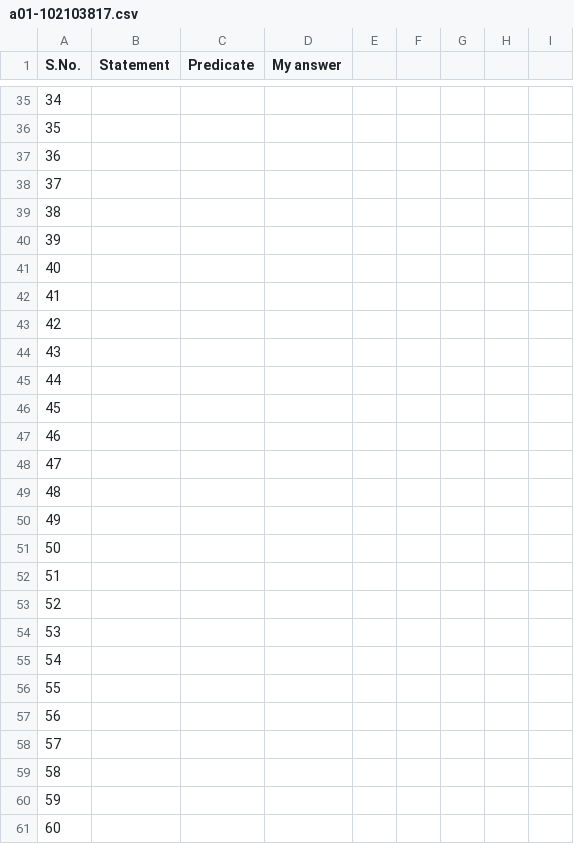
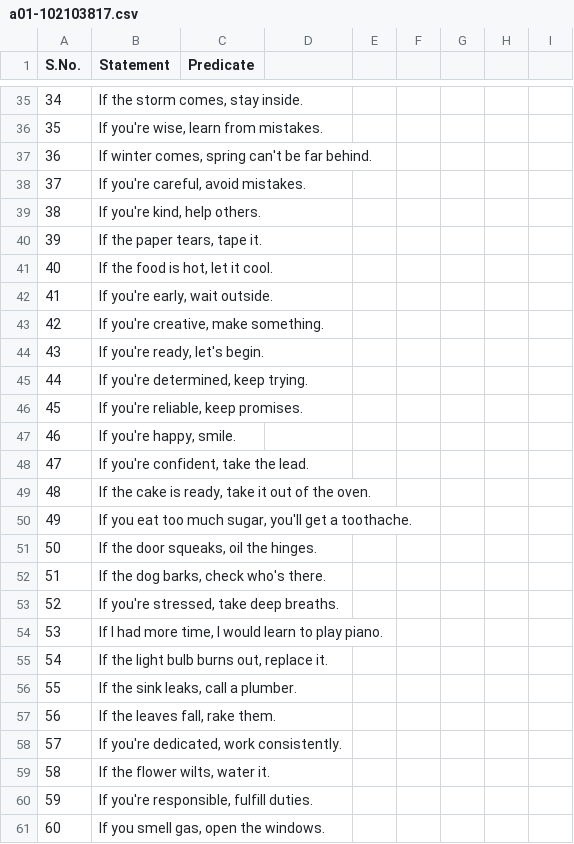
Before and after one commit to tiet-uta027/a01, a CSV file: a01-102103817.csv, drawn as a sheet; only a part is shown, gaps mark what is left out; the diff covers the shown part only.

```diff
--- a/a01-102103817.csv
+++ b/a01-102103817.csv
@@ -1 +1 @@
-S.No.,Statement,Predicate,My answer,,,,,
+S.No.,Statement,Predicate
@@ -35,27 +35,27 @@ S.No.,Statement,Predicate,My answer,,,,,
-34,,,,,,,,
-35,,,,,,,,
-36,,,,,,,,
-37,,,,,,,,
-38,,,,,,,,
-39,,,,,,,,
-40,,,,,,,,
-41,,,,,,,,
-42,,,,,,,,
-43,,,,,,,,
-44,,,,,,,,
-45,,,,,,,,
-46,,,,,,,,
-47,,,,,,,,
-48,,,,,,,,
-49,,,,,,,,
-50,,,,,,,,
-51,,,,,,,,
-52,,,,,,,,
-53,,,,,,,,
-54,,,,,,,,
-55,,,,,,,,
-56,,,,,,,,
-57,,,,,,,,
-58,,,,,,,,
-59,,,,,,,,
-60,,,,,,,,
+34,"If the storm comes, stay inside.",
+35,"If you're wise, learn from mistakes.",
+36,"If winter comes, spring can't be far behind.",
+37,"If you're careful, avoid mistakes.",
+38,"If you're kind, help others.",
+39,"If the paper tears, tape it.",
+40,"If the food is hot, let it cool.",
+41,"If you're early, wait outside.",
+42,"If you're creative, make something.",
+43,"If you're ready, let's begin.",
+44,"If you're determined, keep trying.",
+45,"If you're reliable, keep promises.",
+46,"If you're happy, smile.",
+47,"If you're confident, take the lead.",
+48,"If the cake is ready, take it out of the oven.",
+49,"If you eat too much sugar, you'll get a toothache.",
+50,"If the door squeaks, oil the hinges.",
+51,"If the dog barks, check who's there.",
+52,"If you're stressed, take deep breaths.",
+53,"If I had more time, I would learn to play piano.",
+54,"If the light bulb burns out, replace it.",
+55,"If the sink leaks, call a plumber.",
+56,"If the leaves fall, rake them.",
+57,"If you're dedicated, work consistently.",
+58,"If the flower wilts, water it.",
+59,"If you're responsible, fulfill duties.",
+60,"If you smell gas, open the windows.",
```
Also changed, not shown: 76 edited cells elsewhere in this file.
